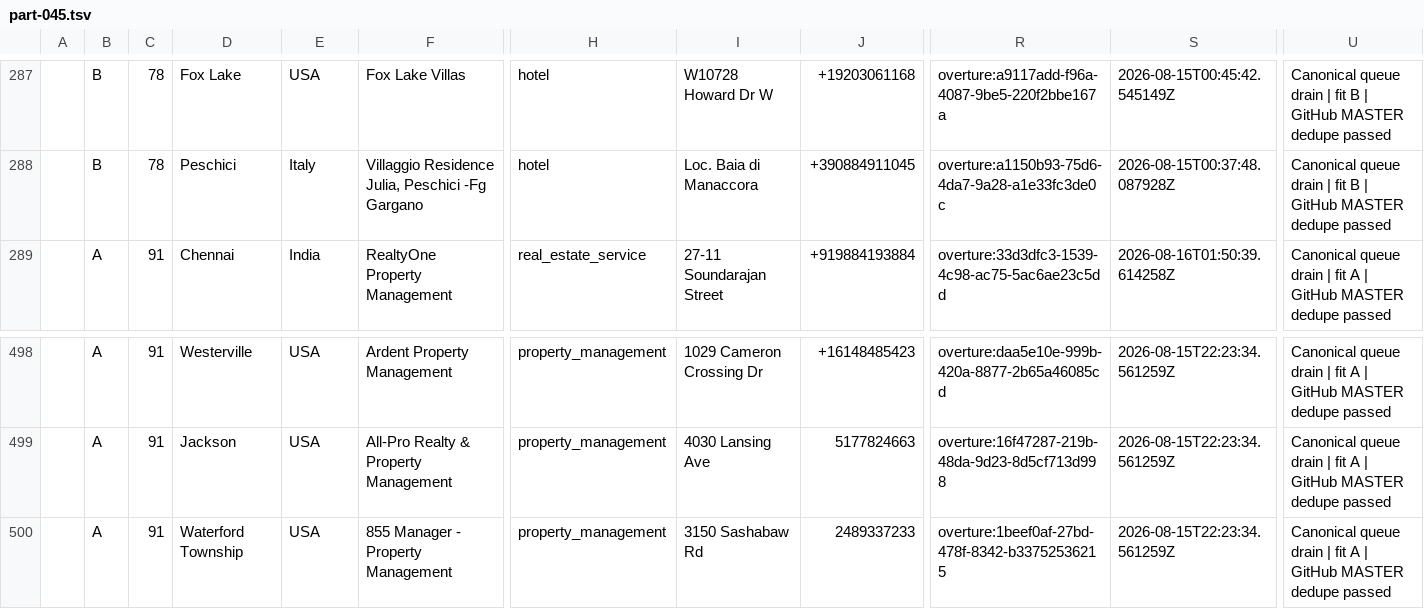
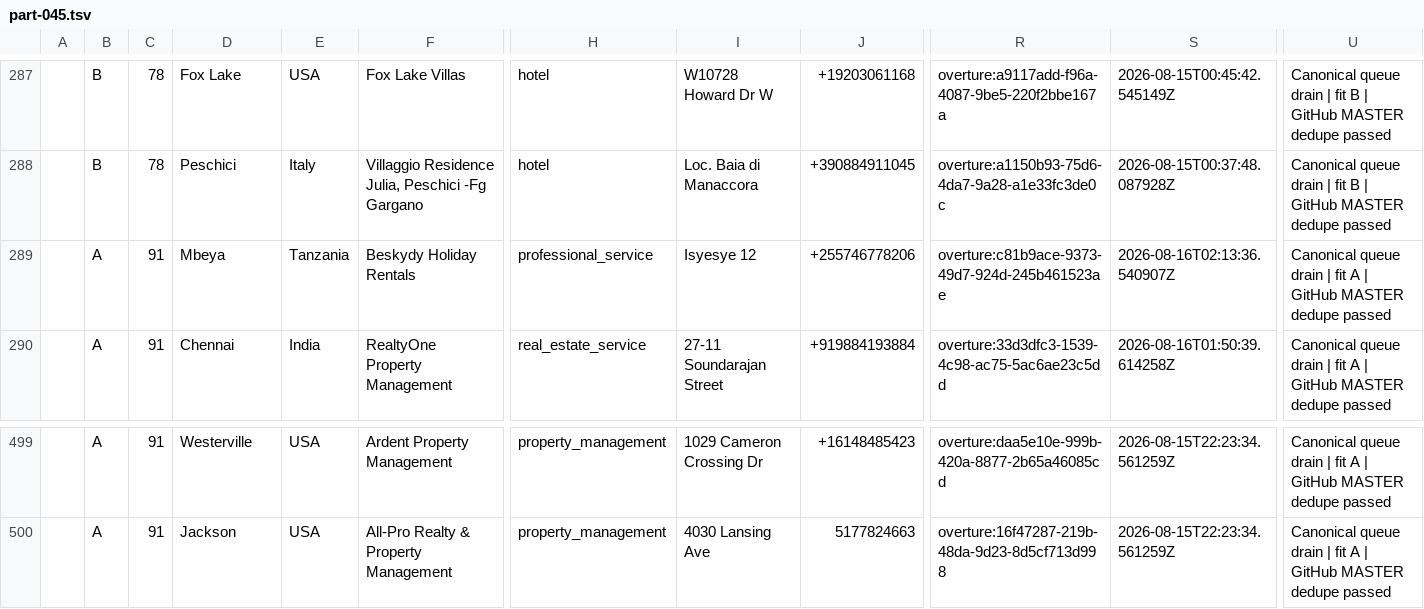
Before and after one commit to spmbiz/evergreenleadminer, a TSV file: staging/sheet_sync_latest/part-045.tsv, drawn as a sheet; only a part is shown, gaps mark what is left out; removed rows and columns are numbered as before the commit, all else as after; rows hold the shown columns only; the diff names each change by its address in the sheet, - before the commit and + after, or states it on an @@ line.

```diff
--- a/staging/sheet_sync_latest/part-045.tsv
+++ b/staging/sheet_sync_latest/part-045.tsv
+row 289:  | A | 91 | Mbeya | Tanzania | Beskydy Holiday Rentals | professional_service | Isyesye 12 | +255746778206 | overture:c81b9ace-9373-49d7-924d-245b461523ae | 2026-08-16T02:13:36.540907Z | Canonical queue drain | fit A | GitHub MASTER dedupe passed
-row 500:  | A | 91 | Waterford Township | USA | 855 Manager - Property Management | property_management | 3150 Sashabaw Rd | 2489337233 | overture:1beef0af-27bd-478f-8342-b33752536215 | 2026-08-15T22:23:34.561259Z | Canonical queue drain | fit A | GitHub MASTER dedupe passed
```
Also changed, not shown: staging/sheet_sync_latest/part-048.tsv, staging/sheet_sync_latest/part-050.tsv, 12 other files.
